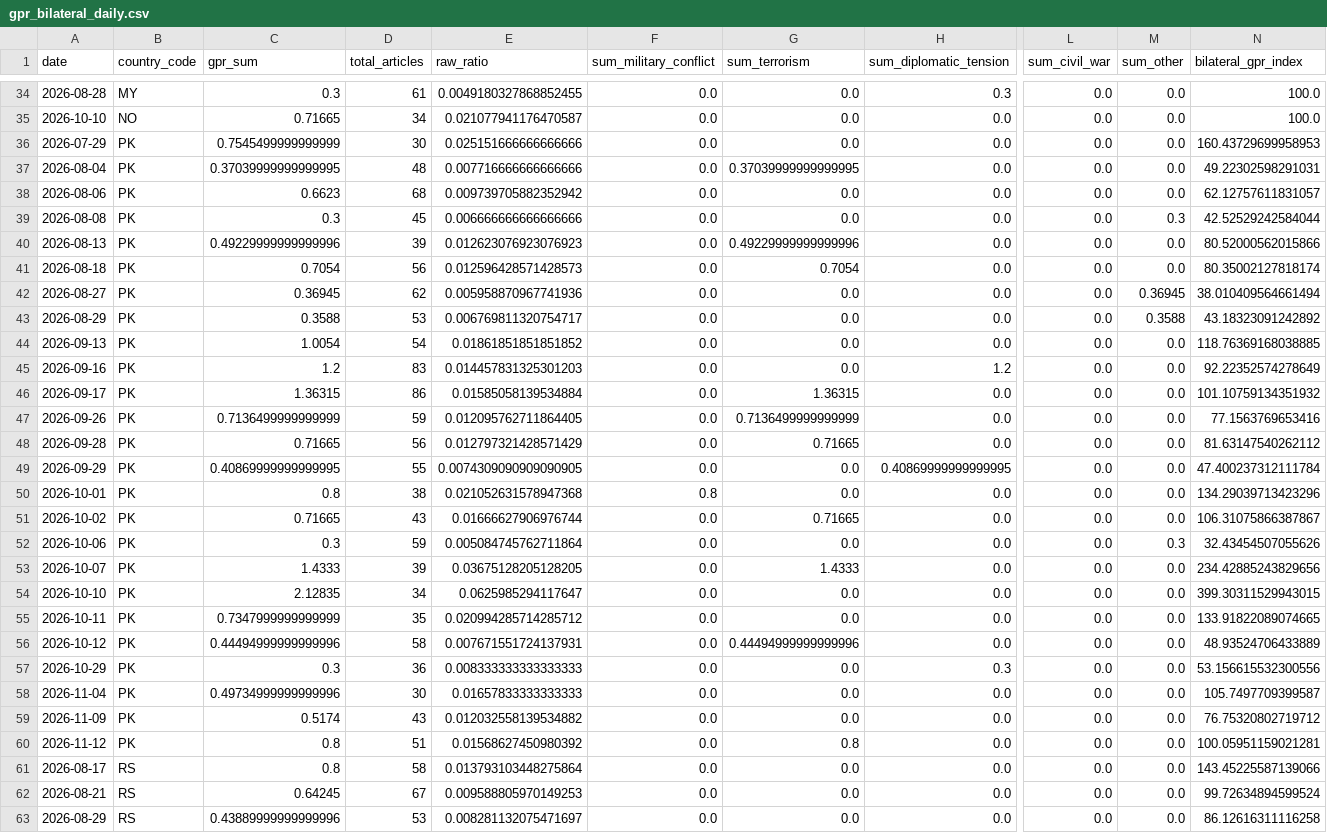
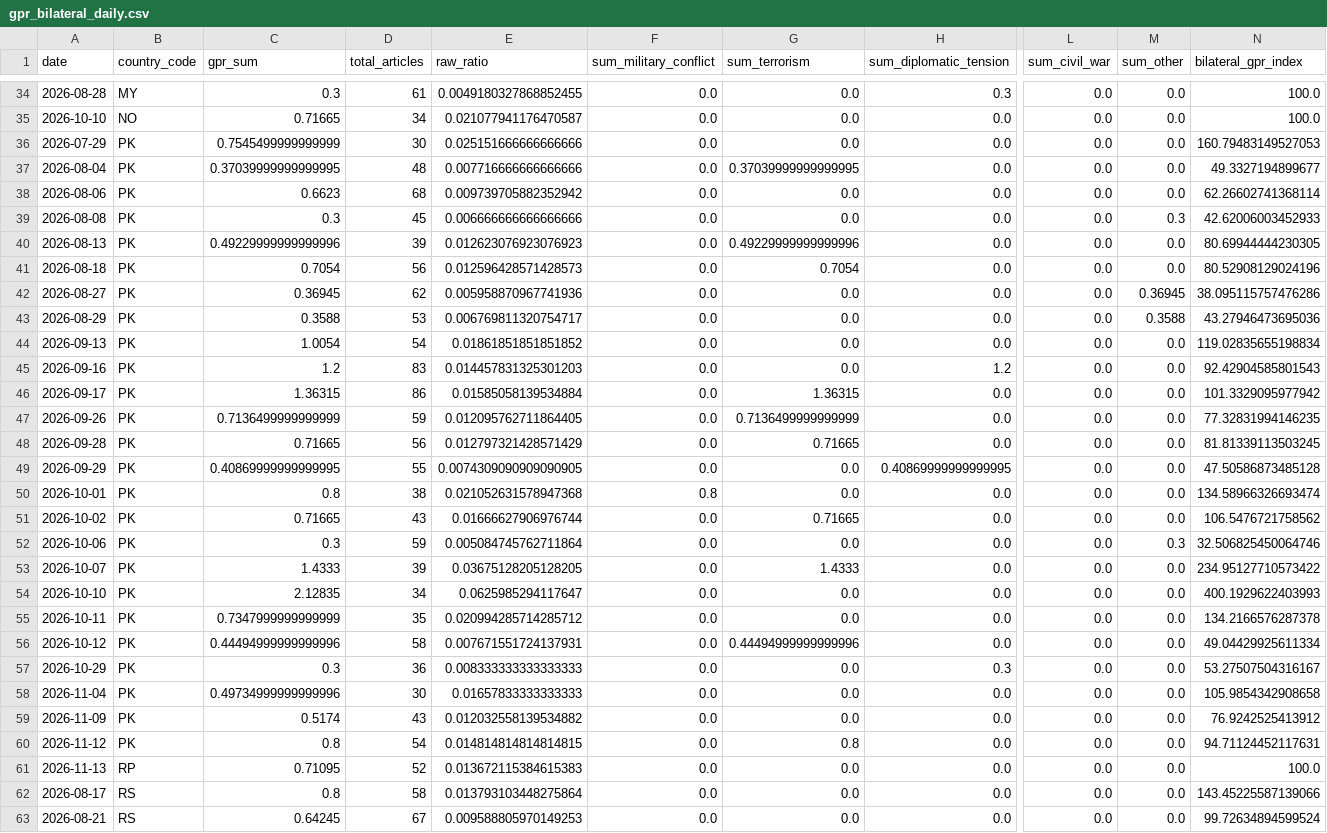
Before and after one commit to VanshGupta18/Forsyt, a CSV file: gpr_index/outputs/gpr_bilateral_daily.csv, drawn as a sheet; only a part is shown, gaps mark what is left out; the shorter side is filled out with more unchanged rows; rows hold the shown columns only; the diff covers the shown part only; the diff names each change by its address in the sheet, - before the commit and + after, or states it on an @@ line.

```diff
--- a/gpr_index/outputs/gpr_bilateral_daily.csv
+++ b/gpr_index/outputs/gpr_bilateral_daily.csv
-N36 (bilateral_gpr_index): 160.43729699958953
+N36 (bilateral_gpr_index): 160.79483149527053
-N37 (bilateral_gpr_index): 49.22302598291031
+N37 (bilateral_gpr_index): 49.3327194899677
-N38 (bilateral_gpr_index): 62.12757611831057
+N38 (bilateral_gpr_index): 62.26602741368114
-N39 (bilateral_gpr_index): 42.52529242584044
+N39 (bilateral_gpr_index): 42.62006003452933
-N40 (bilateral_gpr_index): 80.52000562015866
+N40 (bilateral_gpr_index): 80.69944444230305
-N41 (bilateral_gpr_index): 80.35002127818174
+N41 (bilateral_gpr_index): 80.52908129024196
-N42 (bilateral_gpr_index): 38.010409564661494
+N42 (bilateral_gpr_index): 38.095115757476286
-N43 (bilateral_gpr_index): 43.18323091242892
+N43 (bilateral_gpr_index): 43.27946473695036
-N44 (bilateral_gpr_index): 118.76369168038885
+N44 (bilateral_gpr_index): 119.02835655198834
-N45 (bilateral_gpr_index): 92.22352574278649
+N45 (bilateral_gpr_index): 92.42904585801543
-N46 (bilateral_gpr_index): 101.10759134351932
+N46 (bilateral_gpr_index): 101.3329095977942
-N47 (bilateral_gpr_index): 77.1563769653416
+N47 (bilateral_gpr_index): 77.32831994146235
-N48 (bilateral_gpr_index): 81.63147540262112
+N48 (bilateral_gpr_index): 81.81339113503245
-N49 (bilateral_gpr_index): 47.400237312111784
+N49 (bilateral_gpr_index): 47.50586873485128
-N50 (bilateral_gpr_index): 134.29039713423296
+N50 (bilateral_gpr_index): 134.58966326693474
-N51 (bilateral_gpr_index): 106.31075866387867
+N51 (bilateral_gpr_index): 106.5476721758562
-N52 (bilateral_gpr_index): 32.43454507055626
+N52 (bilateral_gpr_index): 32.506825450064746
-N53 (bilateral_gpr_index): 234.42885243829656
+N53 (bilateral_gpr_index): 234.95127710573422
-N54 (bilateral_gpr_index): 399.30311529943015
+N54 (bilateral_gpr_index): 400.1929622403993
-N55 (bilateral_gpr_index): 133.91822089074665
+N55 (bilateral_gpr_index): 134.2166576287378
-N56 (bilateral_gpr_index): 48.93524706433889
+N56 (bilateral_gpr_index): 49.04429925611334
-N57 (bilateral_gpr_index): 53.156615532300556
+N57 (bilateral_gpr_index): 53.27507504316167
-N58 (bilateral_gpr_index): 105.7497709399587
+N58 (bilateral_gpr_index): 105.9854342908658
-N59 (bilateral_gpr_index): 76.75320802719712
+N59 (bilateral_gpr_index): 76.9242525413912
-D60 (total_articles): 51
+D60 (total_articles): 54
-E60 (raw_ratio): 0.01568627450980392
+E60 (raw_ratio): 0.014814814814814815
-N60 (bilateral_gpr_index): 100.05951159021281
+N60 (bilateral_gpr_index): 94.71124452117631
+row 61: 2026-11-13 | RP | 0.71095 | 52 | 0.013672115384615383 | 0.0 | 0.0 | 0.0 | 0.0 | 0.0 | 100.0
```
Also changed, not shown: 1 added row and 3 edited cells elsewhere in this file, gpr_index/outputs/gpr_corridor_daily.csv, gpr_index/outputs/gpr_daily_index.csv, 7 other files.
